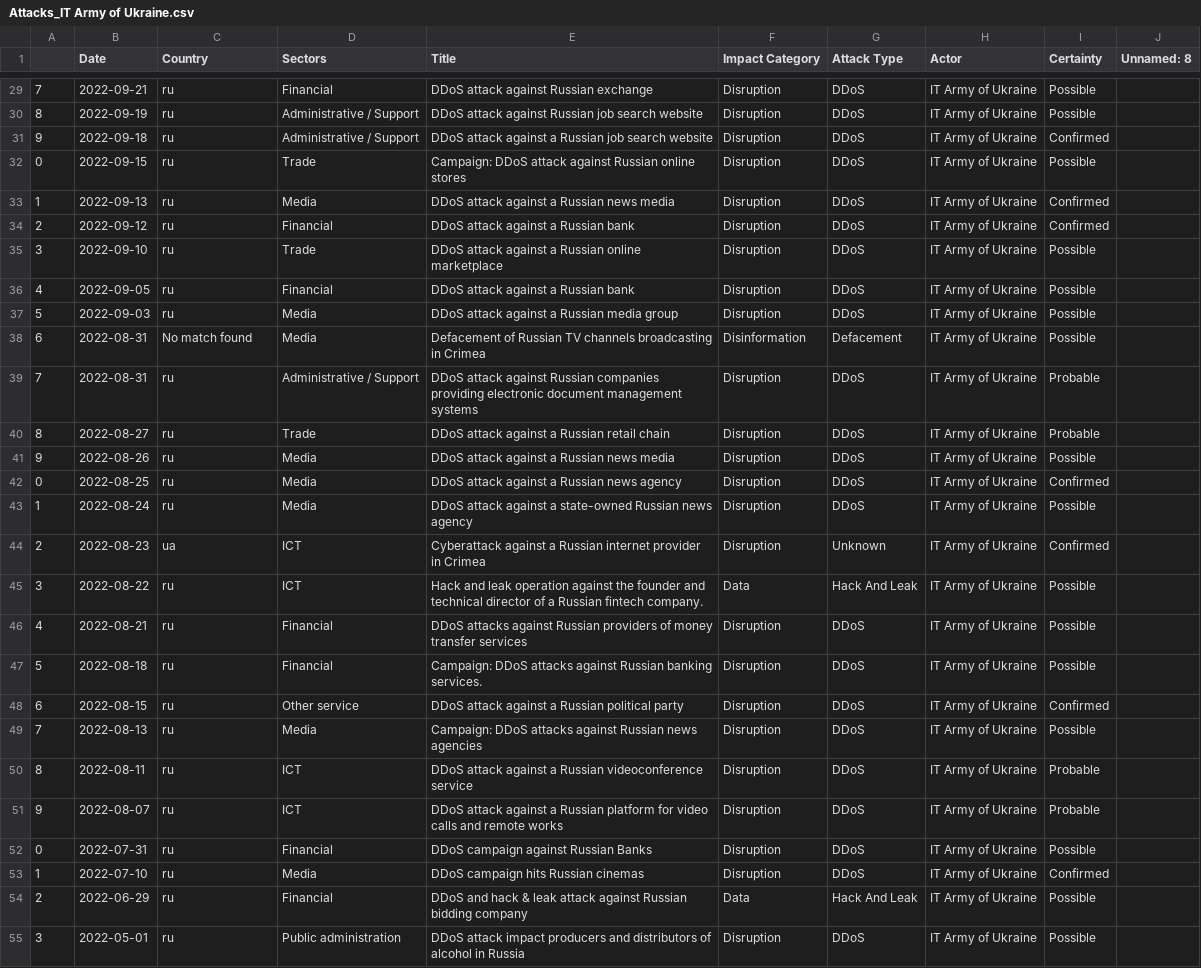
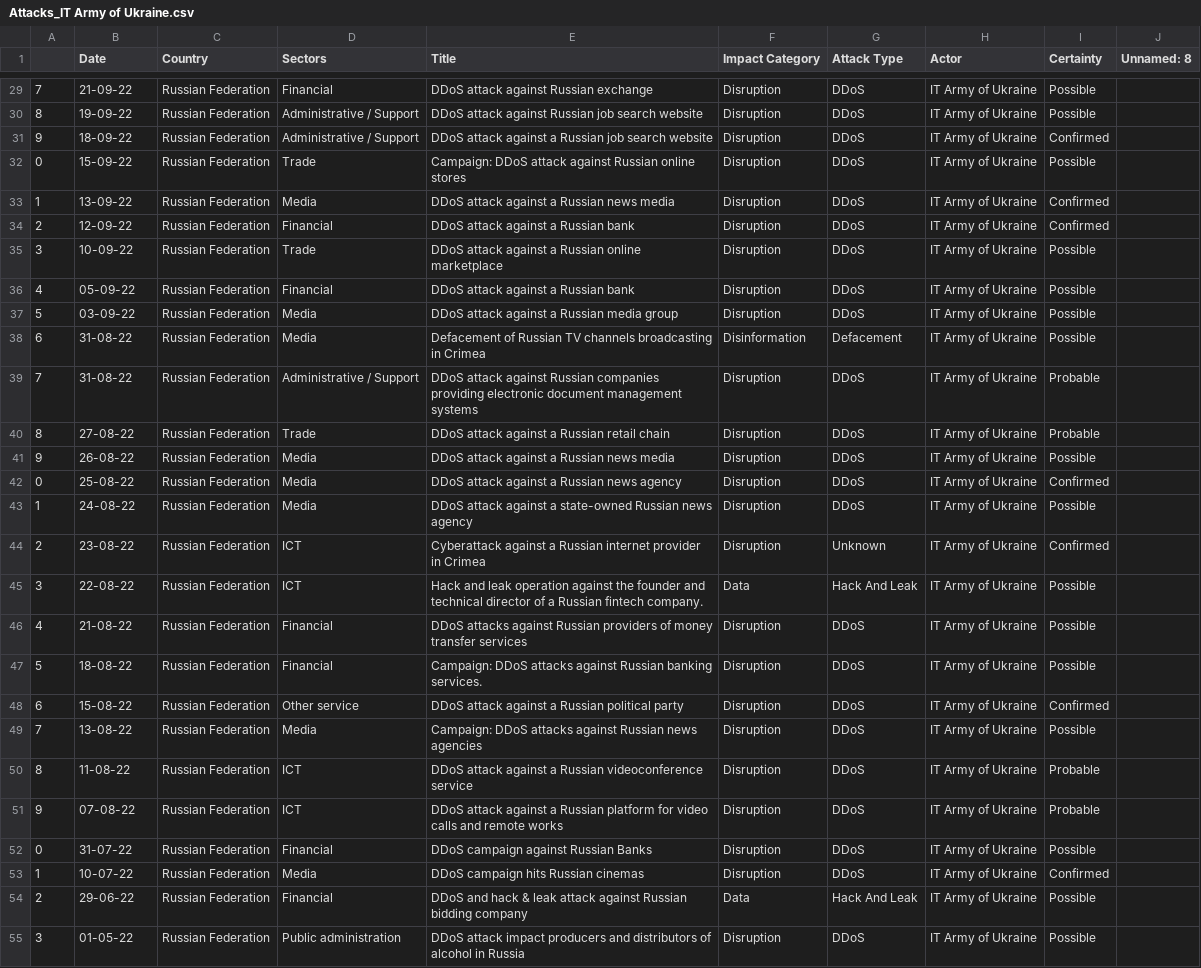
Before and after one commit to pbadhe/Cyber-Attacks-Scraping-Analysis-, a CSV file: output/Attacks_IT Army of Ukraine.csv, drawn as a sheet; only a part is shown, gaps mark what is left out; the diff covers the shown part only; the diff names each change by its address in the sheet, - before the commit and + after, or states it on an @@ line.

```diff
--- a/output/Attacks_IT Army of Ukraine.csv
+++ b/output/Attacks_IT Army of Ukraine.csv
-B29 (Date): 2022-09-21
+B29 (Date): 21-09-22
-C29:C37 (Country): ru
+C29:C37 (Country): Russian Federation
-B30 (Date): 2022-09-19
+B30 (Date): 19-09-22
-B31 (Date): 2022-09-18
+B31 (Date): 18-09-22
-B32 (Date): 2022-09-15
+B32 (Date): 15-09-22
-B33 (Date): 2022-09-13
+B33 (Date): 13-09-22
-B34 (Date): 2022-09-12
+B34 (Date): 12-09-22
-B35 (Date): 2022-09-10
+B35 (Date): 10-09-22
-B36 (Date): 2022-09-05
+B36 (Date): 05-09-22
-B37 (Date): 2022-09-03
+B37 (Date): 03-09-22
-B38:B39 (Date): 2022-08-31
+B38:B39 (Date): 31-08-22
-C38 (Country): No match found
+C38 (Country): Russian Federation
-C39:C43 (Country): ru
+C39:C43 (Country): Russian Federation
-B40 (Date): 2022-08-27
+B40 (Date): 27-08-22
-B41 (Date): 2022-08-26
+B41 (Date): 26-08-22
-B42 (Date): 2022-08-25
+B42 (Date): 25-08-22
-B43 (Date): 2022-08-24
+B43 (Date): 24-08-22
-B44 (Date): 2022-08-23
+B44 (Date): 23-08-22
-C44 (Country): ua
+C44 (Country): Russian Federation
-B45 (Date): 2022-08-22
+B45 (Date): 22-08-22
-C45:C55 (Country): ru
+C45:C55 (Country): Russian Federation
-B46 (Date): 2022-08-21
+B46 (Date): 21-08-22
-B47 (Date): 2022-08-18
+B47 (Date): 18-08-22
-B48 (Date): 2022-08-15
+B48 (Date): 15-08-22
-B49 (Date): 2022-08-13
+B49 (Date): 13-08-22
-B50 (Date): 2022-08-11
+B50 (Date): 11-08-22
-B51 (Date): 2022-08-07
+B51 (Date): 07-08-22
-B52 (Date): 2022-07-31
+B52 (Date): 31-07-22
-B53 (Date): 2022-07-10
+B53 (Date): 10-07-22
-B54 (Date): 2022-06-29
+B54 (Date): 29-06-22
-B55 (Date): 2022-05-01
+B55 (Date): 01-05-22
```
Also changed, not shown: 58 edited cells elsewhere in this file, 3 other files.
